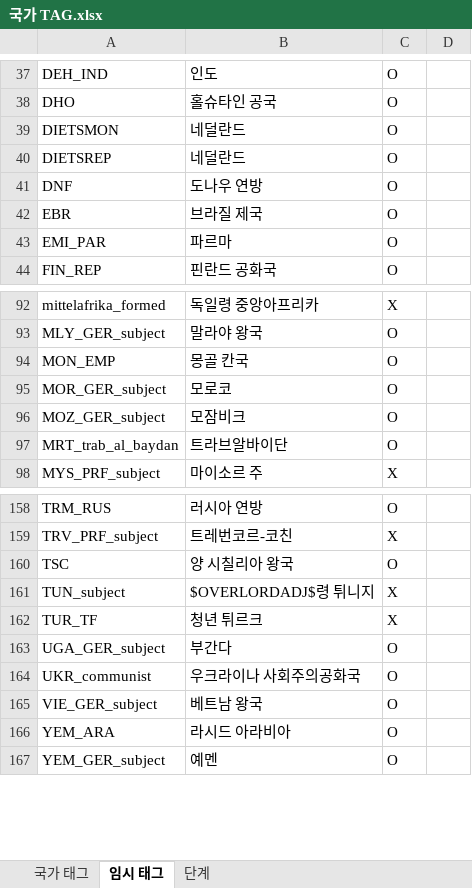
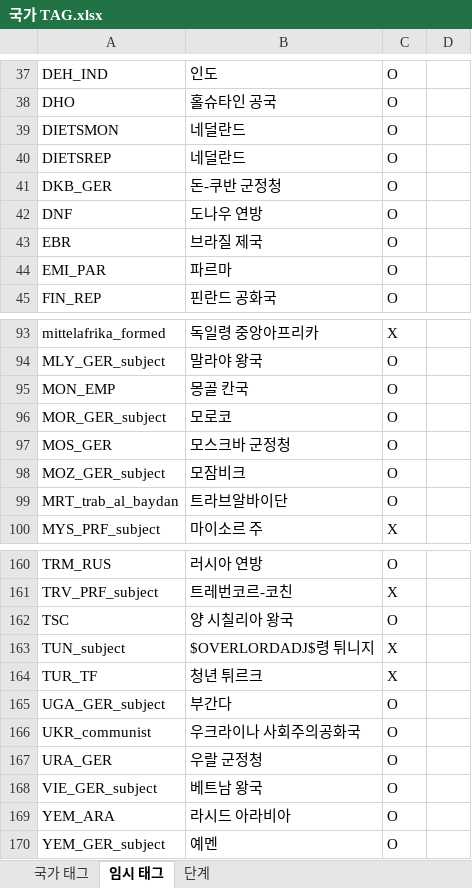
Before and after one commit to MADCAT416/megrez, an Excel workbook: 국가 TAG.xlsx, sheet 임시 태그, drawn as a sheet; only a part is shown, gaps mark what is left out; values as stored, in another font and other column widths than the file's, no borders; the diff names each change by its address in the sheet, - before the commit and + after, or states it on an @@ line.

```diff
--- a/국가 TAG.xlsx (sheet 임시 태그)
+++ b/국가 TAG.xlsx (sheet 임시 태그)
+row 41: DKB_GER | 돈-쿠반 군정청 | O
+row 97: MOS_GER | 모스크바 군정청 | O
+row 167: URA_GER | 우랄 군정청 | O
```
Also changed, not shown: sheet 국가 태그, hidden cells, 23 other files.
